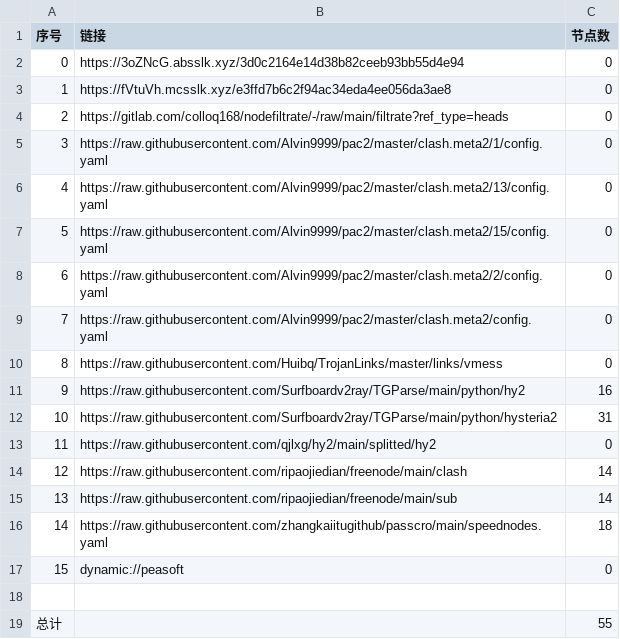
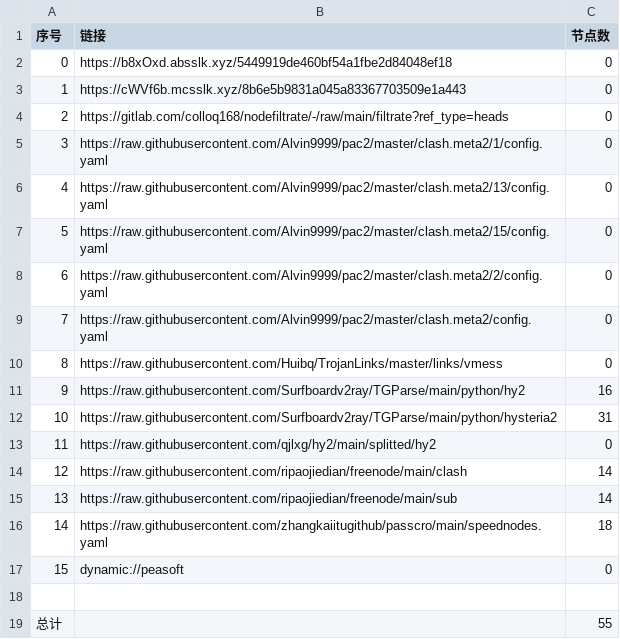
Before and after one commit to yuntin908/AutoMergePublicNodes, a CSV file: list_result.csv, drawn as a sheet.

```diff
--- a/list_result.csv
+++ b/list_result.csv
@@ -1,4 +1,4 @@
 序号,链接,节点数
-0,https://3oZNcG.absslk.xyz/3d0c2164e14d38b82ceeb93bb55d4e94,0
-1,https://fVtuVh.mcsslk.xyz/e3ffd7b6c2f94ac34eda4ee056da3ae8,0
+0,https://b8xOxd.absslk.xyz/5449919de460bf54a1fbe2d84048ef18,0
+1,https://cWVf6b.mcsslk.xyz/8b6e5b9831a045a83367703509e1a443,0
 2,https://gitlab.com/colloq168/nodefiltrate/-/raw/main/filtrate?ref_type=heads,0
```
Also changed, not shown: 3 other files.
